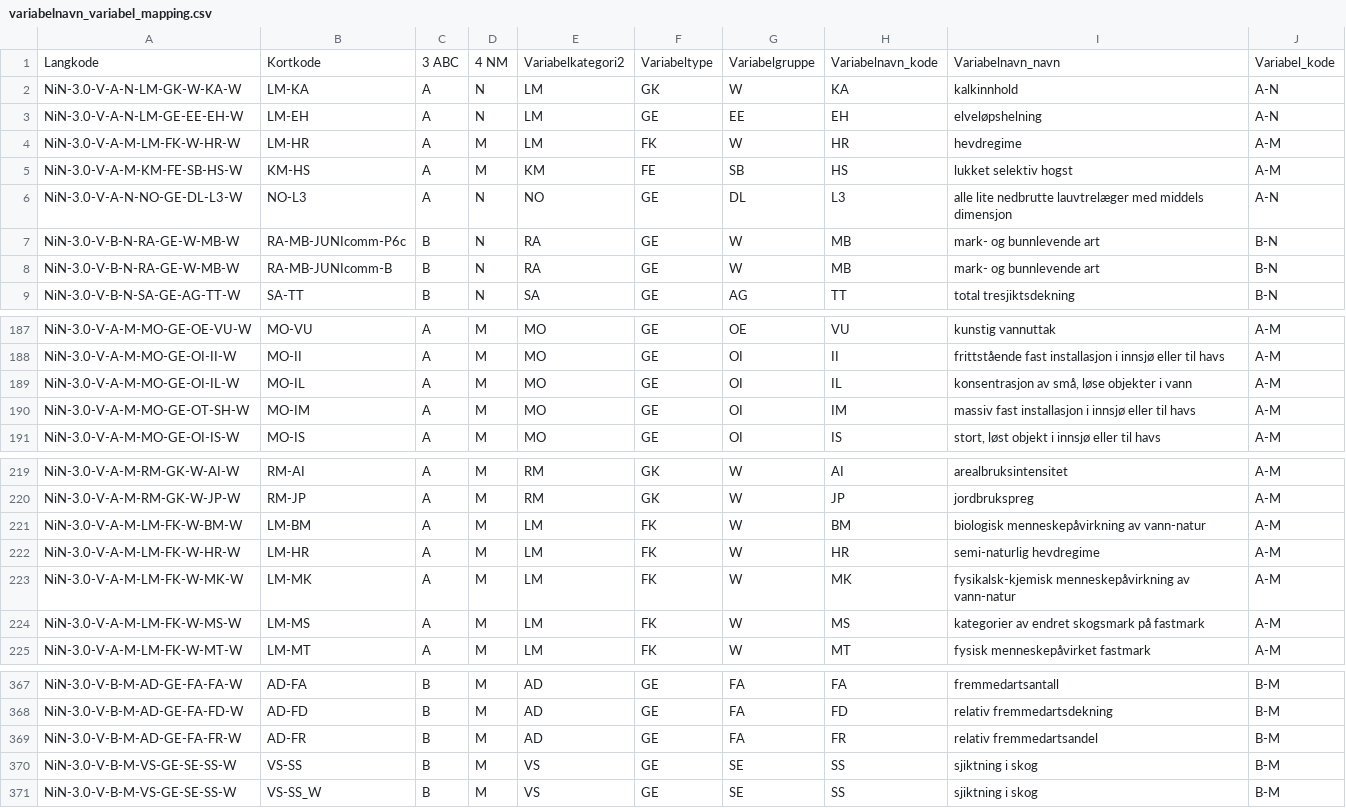
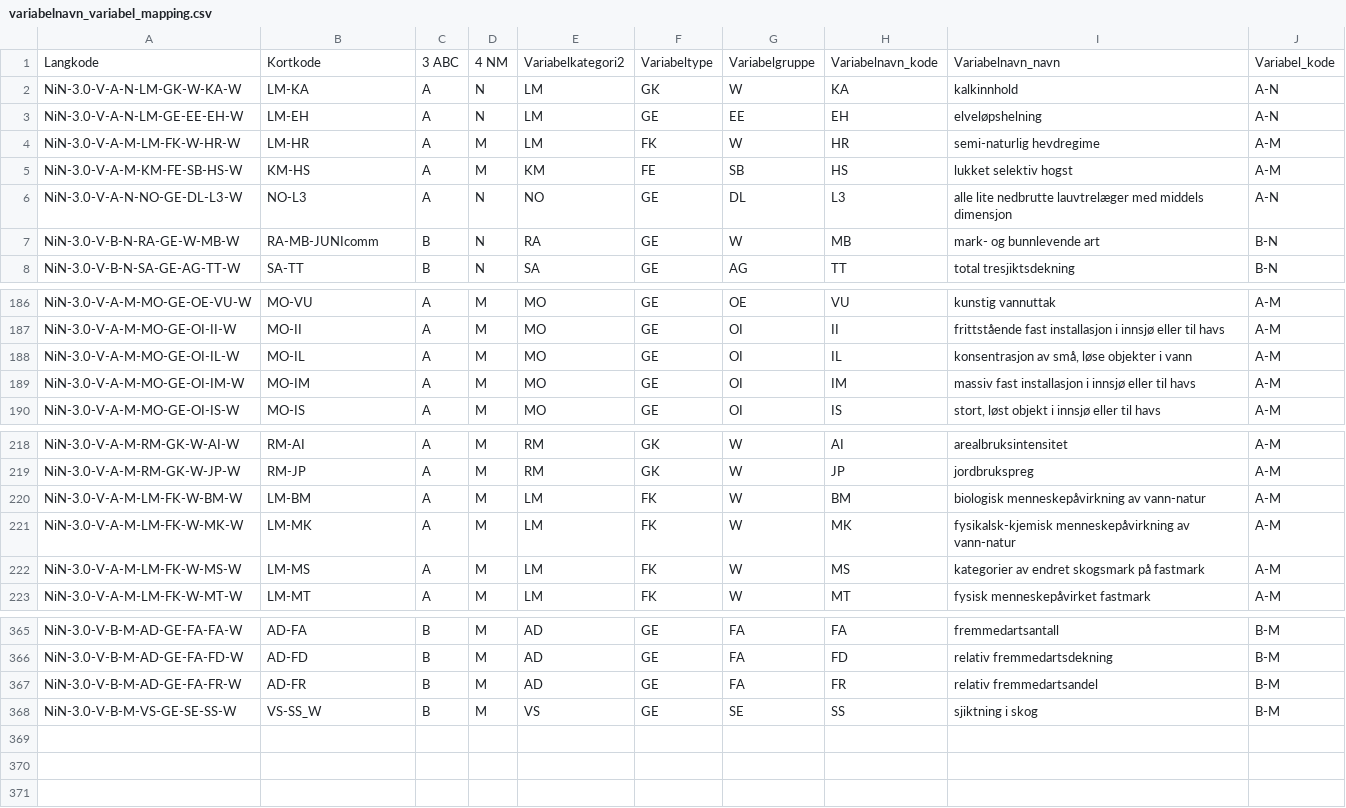
Before and after one commit to Artsdatabanken/nin3-kode-api, a CSV file: NiN3.Infrastructure/in_data/csvfiles/variabelnavn_variabel_mapping.csv, drawn as a sheet; only a part is shown, gaps mark what is left out.

Commit message:
#224: fix for variabelnavn-duplicates

```diff
--- a/NiN3.Infrastructure/in_data/csvfiles/variabelnavn_variabel_mapping.csv
+++ b/NiN3.Infrastructure/in_data/csvfiles/variabelnavn_variabel_mapping.csv
@@ -3,7 +3,6 @@ NiN-3.0-V-A-N-LM-GK-W-KA-W;LM-KA;A;N;LM;GK;W;KA;kalkinnhold;A-N
 NiN-3.0-V-A-N-LM-GE-EE-EH-W;LM-EH;A;N;LM;GE;EE;EH;elveløpshelning;A-N
-NiN-3.0-V-A-M-LM-FK-W-HR-W;LM-HR;A;M;LM;FK;W;HR;hevdregime;A-M
+NiN-3.0-V-A-M-LM-FK-W-HR-W;LM-HR;A;M;LM;FK;W;HR;semi-naturlig hevdregime;A-M
 NiN-3.0-V-A-M-KM-FE-SB-HS-W;KM-HS;A;M;KM;FE;SB;HS;lukket selektiv hogst;A-M
 NiN-3.0-V-A-N-NO-GE-DL-L3-W;NO-L3;A;N;NO;GE;DL;L3;alle lite nedbrutte lauvtrelæger med middels dimensjon;A-N
-NiN-3.0-V-B-N-RA-GE-W-MB-W;RA-MB-JUNIcomm-P6c;B;N;RA;GE;W;MB;mark- og bunnlevende art;B-N
-NiN-3.0-V-B-N-RA-GE-W-MB-W;RA-MB-JUNIcomm-B;B;N;RA;GE;W;MB;mark- og bunnlevende art;B-N
+NiN-3.0-V-B-N-RA-GE-W-MB-W;RA-MB-JUNIcomm;B;N;RA;GE;W;MB;mark- og bunnlevende art;B-N
 NiN-3.0-V-B-N-SA-GE-AG-TT-W;SA-TT;B;N;SA;GE;AG;TT;total tresjiktsdekning;B-N
@@ -189,3 +188,3 @@ NiN-3.0-V-A-M-MO-GE-OI-II-W;MO-II;A;M;MO;GE;OI;II;frittstående fast installasjo
 NiN-3.0-V-A-M-MO-GE-OI-IL-W;MO-IL;A;M;MO;GE;OI;IL;konsentrasjon av små, løse objekter i vann;A-M
-NiN-3.0-V-A-M-MO-GE-OT-SH-W;MO-IM;A;M;MO;GE;OI;IM;massiv fast installasjon i innsjø eller til havs;A-M
+NiN-3.0-V-A-M-MO-GE-OI-IM-W;MO-IM;A;M;MO;GE;OI;IM;massiv fast installasjon i innsjø eller til havs;A-M
 NiN-3.0-V-A-M-MO-GE-OI-IS-W;MO-IS;A;M;MO;GE;OI;IS;stort, løst objekt i innsjø eller til havs;A-M
@@ -221,3 +220,2 @@ NiN-3.0-V-A-M-RM-GK-W-JP-W;RM-JP;A;M;RM;GK;W;JP;jordbrukspreg;A-M
 NiN-3.0-V-A-M-LM-FK-W-BM-W;LM-BM;A;M;LM;FK;W;BM;biologisk menneskepåvirkning av vann-natur;A-M
-NiN-3.0-V-A-M-LM-FK-W-HR-W;LM-HR;A;M;LM;FK;W;HR;semi-naturlig hevdregime;A-M
 NiN-3.0-V-A-M-LM-FK-W-MK-W;LM-MK;A;M;LM;FK;W;MK;fysikalsk-kjemisk menneskepåvirkning av vann-natur;A-M
@@ -369,3 +367,2 @@ NiN-3.0-V-B-M-AD-GE-FA-FD-W;AD-FD;B;M;AD;GE;FA;FD;relativ fremmedartsdekning;B-M
 NiN-3.0-V-B-M-AD-GE-FA-FR-W;AD-FR;B;M;AD;GE;FA;FR;relativ fremmedartsandel;B-M
-NiN-3.0-V-B-M-VS-GE-SE-SS-W;VS-SS;B;M;VS;GE;SE;SS;sjiktning i skog;B-M
 NiN-3.0-V-B-M-VS-GE-SE-SS-W;VS-SS_W;B;M;VS;GE;SE;SS;sjiktning i skog;B-M
```
Also changed, not shown: NiN3.Infrastructure/in_data/csvfiles/variabelnavn_maaleskala_mapping.csv, 2 other files.
